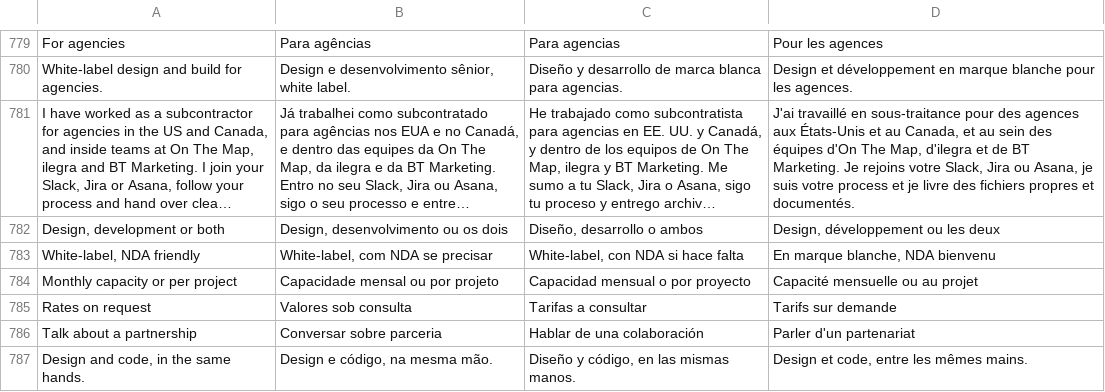
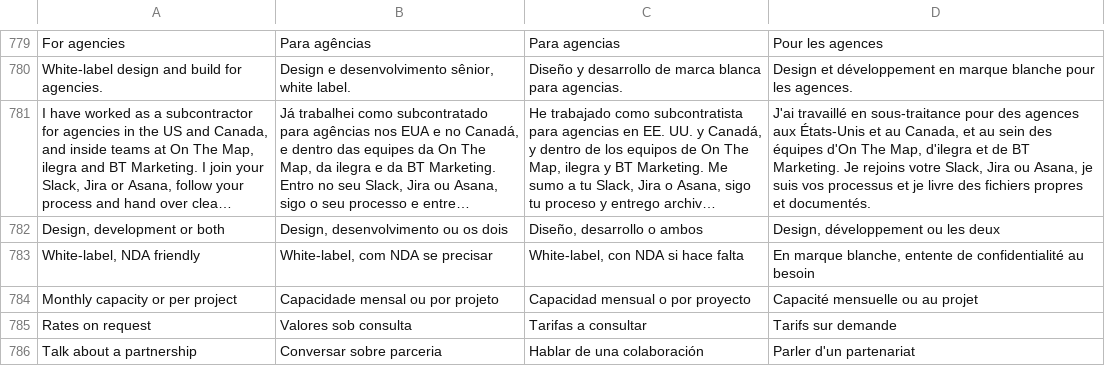
Before and after one commit to pedronogueiranunes/pedronogueiranunes.github.io, a TSV file: src/i18n/translations.tsv, drawn as a sheet; only a part is shown, gaps mark what is left out; long unchanged cells end in …; removed rows and columns are numbered as before the commit, all else as after; the diff covers the shown part only; the diff names each change by its address in the sheet, - before the commit and + after, or states it on an @@ line.

```diff
--- a/src/i18n/translations.tsv
+++ b/src/i18n/translations.tsv
-D781: …je suis votre process et je…
+D781: …je suis vos processus et je…
-D783: En marque blanche, NDA bienvenu
+D783: En marque blanche, entente de confidentialité au besoin
-row 787: Design and code, in the same hands. | Design e código, na mesma mão. | Diseño y código, en las mismas manos. | Design et code, entre les mêmes mains.
```
Also changed, not shown: 3 added rows and 90 edited cells elsewhere in this file, 7 other files.
